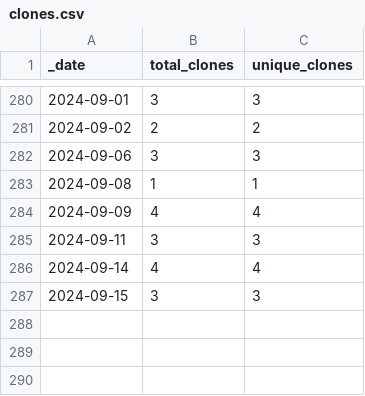
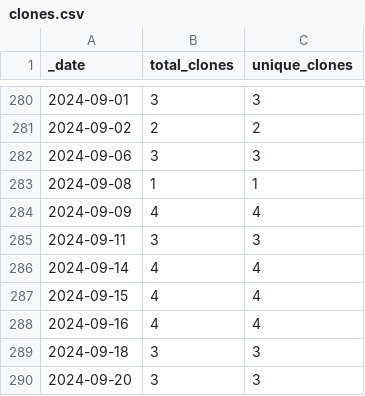
Before and after one commit to roberts-farm-of-ideas/12, a CSV file: traffic/clones.csv, drawn as a sheet; only a part is shown, gaps mark what is left out.

Commit message:
GitHub traffic

```diff
--- a/traffic/clones.csv
+++ b/traffic/clones.csv
@@ -286,2 +286,5 @@ _date,total_clones,unique_clones
 2024-09-14,4,4
-2024-09-15,3,3
+2024-09-15,4,4
+2024-09-16,4,4
+2024-09-18,3,3
+2024-09-20,3,3
```
Also changed, not shown: 1 other file.
